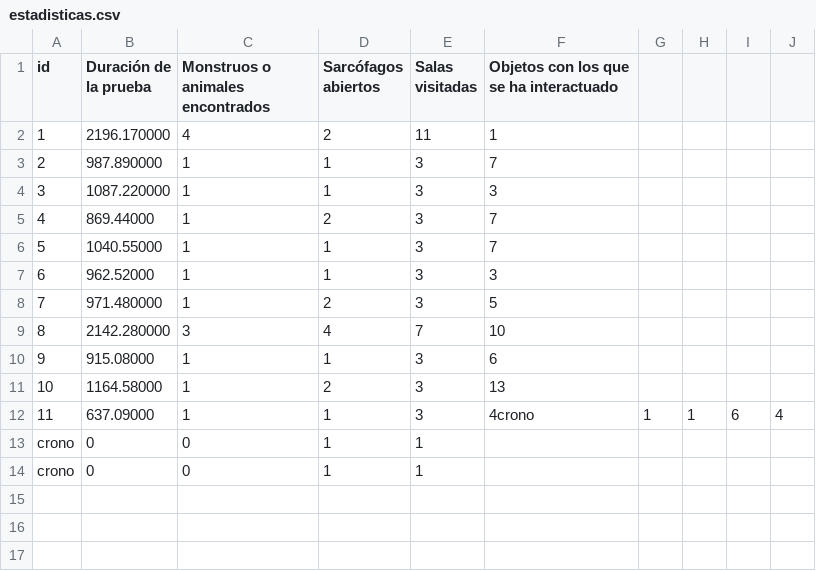
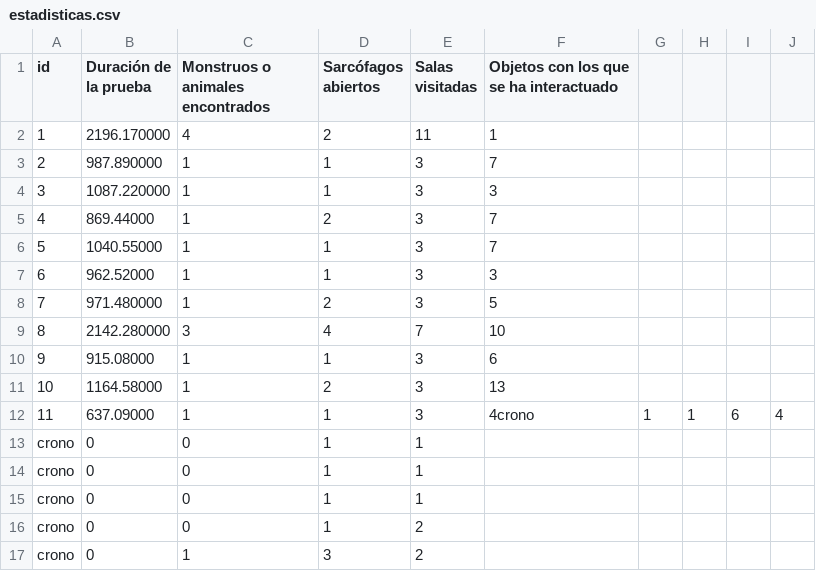
Before and after one commit to Chamfire/RoleplaySimulator, a CSV file: resultados/estadisticas.csv, drawn as a sheet.

```diff
--- a/resultados/estadisticas.csv
+++ b/resultados/estadisticas.csv
@@ -14 +14,4 @@ crono,0,0,1,1
 crono,0,0,1,1
+crono,0,0,1,1
+crono,0,0,1,2
+crono,0,1,3,2
```
Also changed, not shown: 33 other files.
